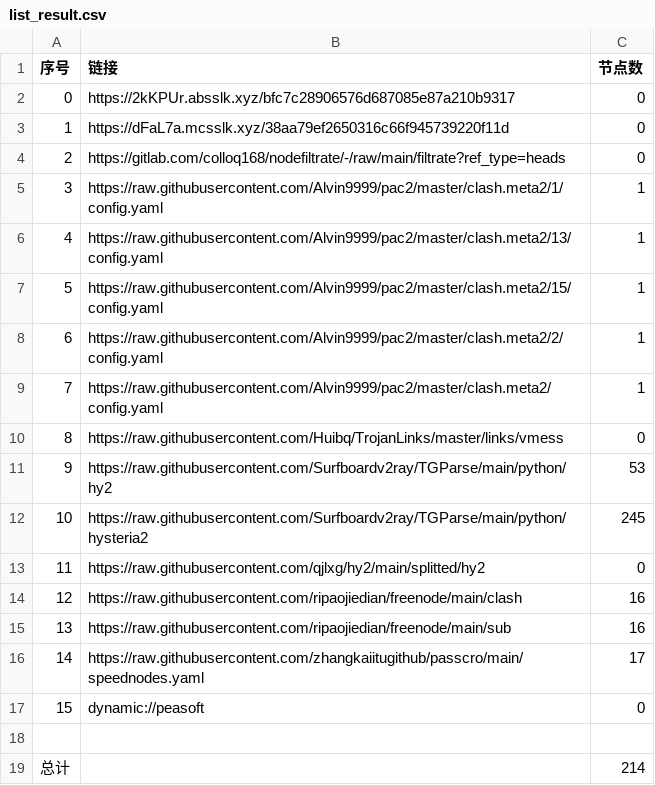
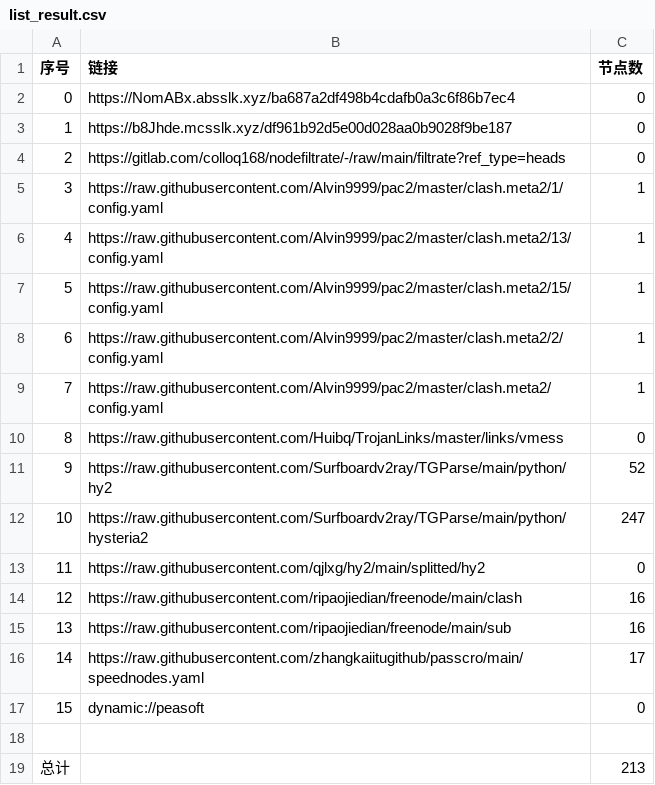
Before and after one commit to lihong19801/zidongzhuaqu4, a CSV file: list_result.csv, drawn as a sheet.

```diff
--- a/list_result.csv
+++ b/list_result.csv
@@ -1,4 +1,4 @@
 序号,链接,节点数
-0,https://2kKPUr.absslk.xyz/bfc7c28906576d687085e87a210b9317,0
-1,https://dFaL7a.mcsslk.xyz/38aa79ef2650316c66f945739220f11d,0
+0,https://NomABx.absslk.xyz/ba687a2df498b4cdafb0a3c6f86b7ec4,0
+1,https://b8Jhde.mcsslk.xyz/df961b92d5e00d028aa0b9028f9be187,0
 2,https://gitlab.com/colloq168/nodefiltrate/-/raw/main/filtrate?ref_type=heads,0
@@ -10,4 +10,4 @@
 8,https://raw.githubusercontent.com/Huibq/TrojanLinks/master/links/vmess,0
-9,https://raw.githubusercontent.com/Surfboardv2ray/TGParse/main/python/hy2,53
-10,https://raw.githubusercontent.com/Surfboardv2ray/TGParse/main/python/hysteria2,245
+9,https://raw.githubusercontent.com/Surfboardv2ray/TGParse/main/python/hy2,52
+10,https://raw.githubusercontent.com/Surfboardv2ray/TGParse/main/python/hysteria2,247
 11,https://raw.githubusercontent.com/qjlxg/hy2/main/splitted/hy2,0
@@ -18,2 +18,2 @@
 
-总计,,214
+总计,,213
```
Also changed, not shown: 8 other files.
